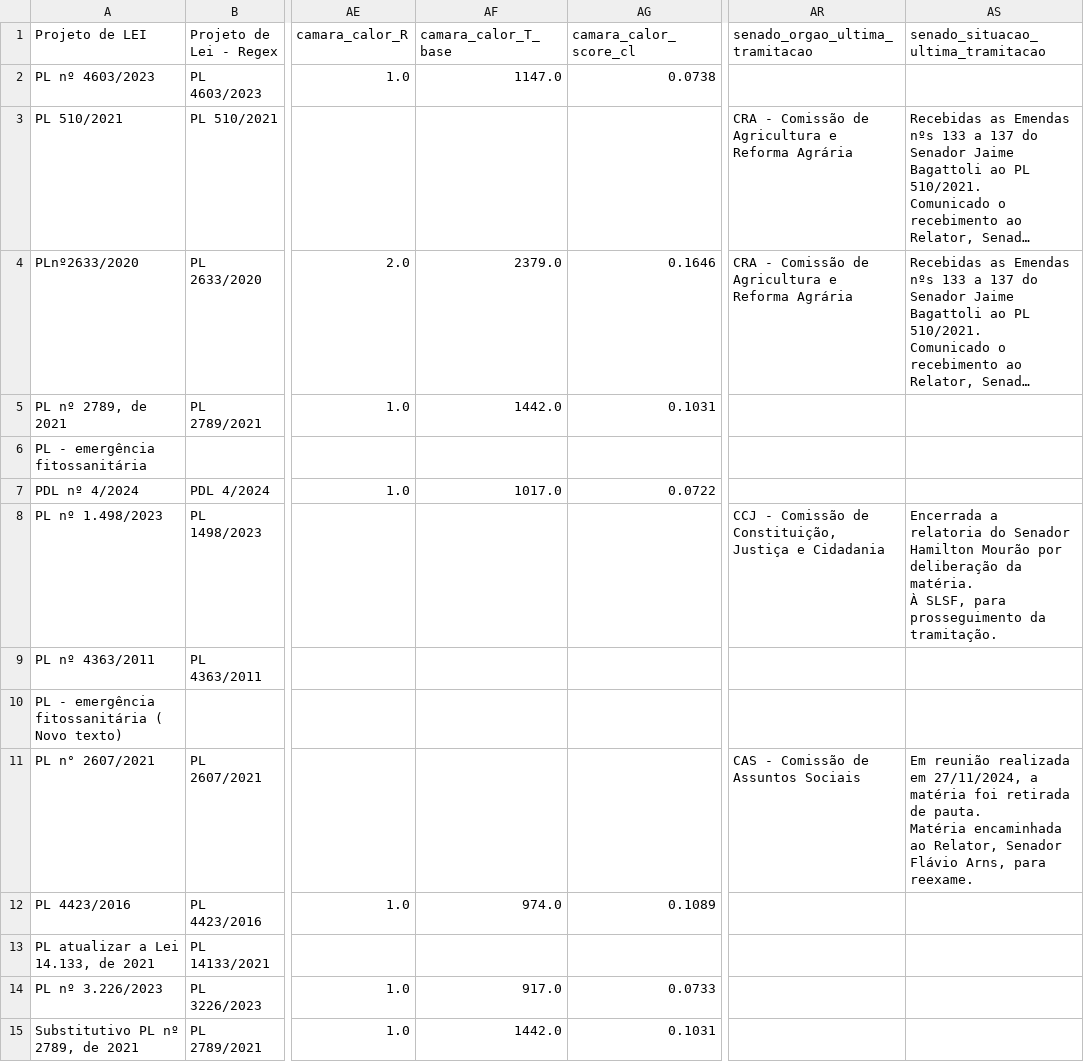
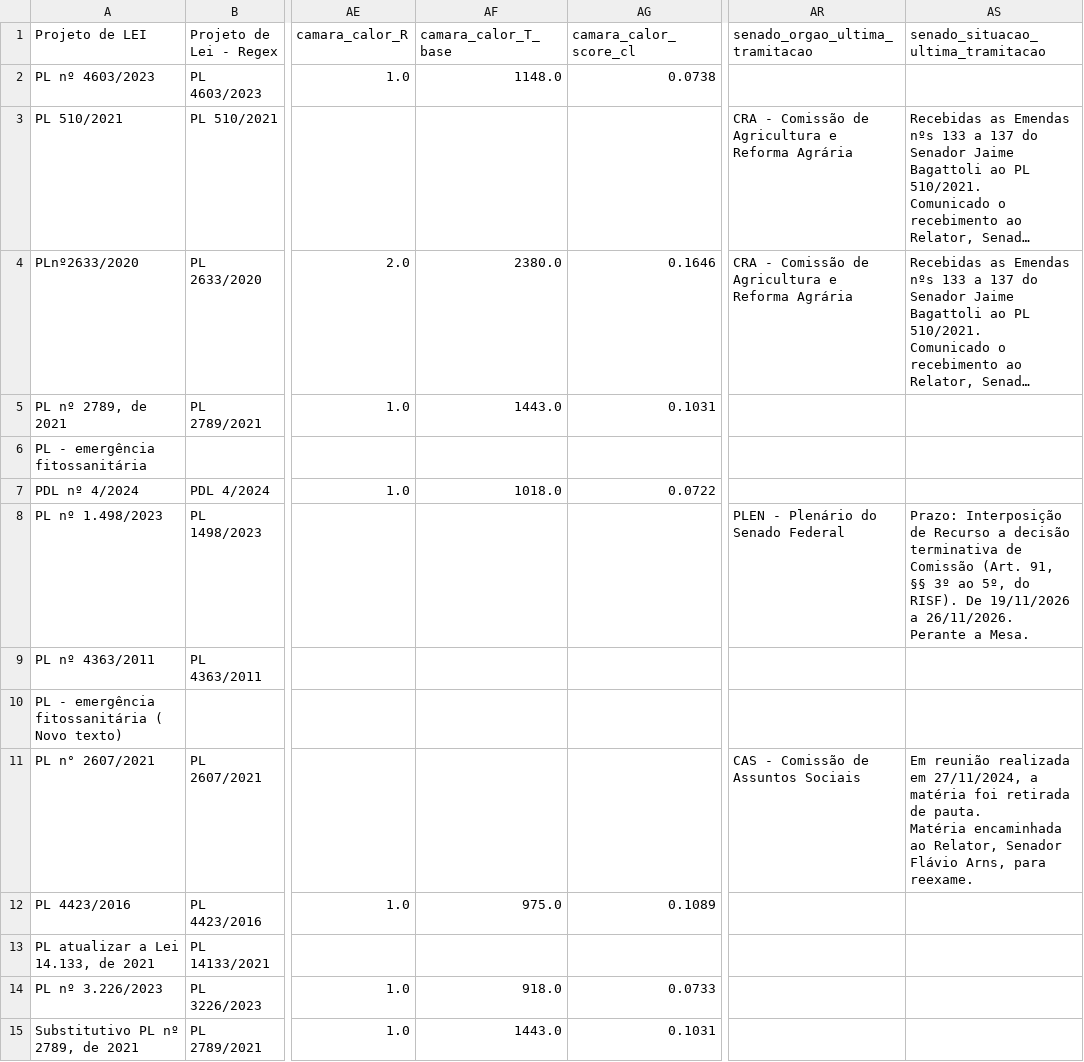
Before and after one commit to lab-dados-seges/monitoramento-parlamentar-delog-v2, a CSV file: data/df_final_bicameral.csv, drawn as a sheet; only a part is shown, gaps mark what is left out; long unchanged cells end in …; ↵ is a line break in a cell; the diff covers the shown part only; the diff names each change by its address in the sheet, - before the commit and + after, or states it on an @@ line.

```diff
--- a/data/df_final_bicameral.csv
+++ b/data/df_final_bicameral.csv
-AF2 (camara_calor_T_base): 1147.0
+AF2 (camara_calor_T_base): 1148.0
-AF4 (camara_calor_T_base): 2379.0
+AF4 (camara_calor_T_base): 2380.0
-AF5 (camara_calor_T_base): 1442.0
+AF5 (camara_calor_T_base): 1443.0
-AF7 (camara_calor_T_base): 1017.0
+AF7 (camara_calor_T_base): 1018.0
-AR8 (senado_orgao_ultima_tramitacao): CCJ - Comissão de Constituição, Justiça e Cidadania
+AR8 (senado_orgao_ultima_tramitacao): PLEN - Plenário do Senado Federal
-AS8: Encerrada a relatoria do Senador Hamilton Mourão por deliberação da matéria. ↵ À SLSF, para prosseguimento da tramitação.
+AS8: Prazo: Interposição de Recurso a decisão terminativa de Comissão (Art. 91, §§ 3º ao 5º, do RISF). De 19/11/2026 a 26/11/2026. Perante a Mesa.
-AF12 (camara_calor_T_base): 974.0
+AF12 (camara_calor_T_base): 975.0
-AF14 (camara_calor_T_base): 917.0
+AF14 (camara_calor_T_base): 918.0
-AF15 (camara_calor_T_base): 1442.0
+AF15 (camara_calor_T_base): 1443.0
```
Also changed, not shown: 56 edited cells elsewhere in this file.
